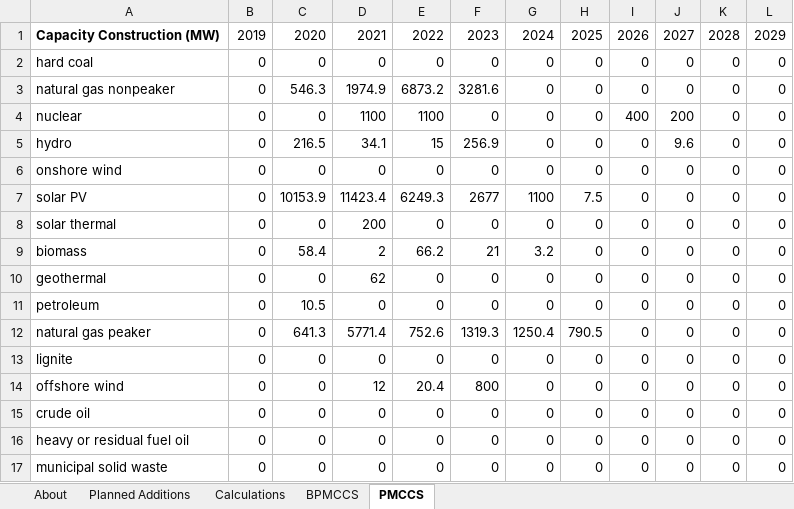
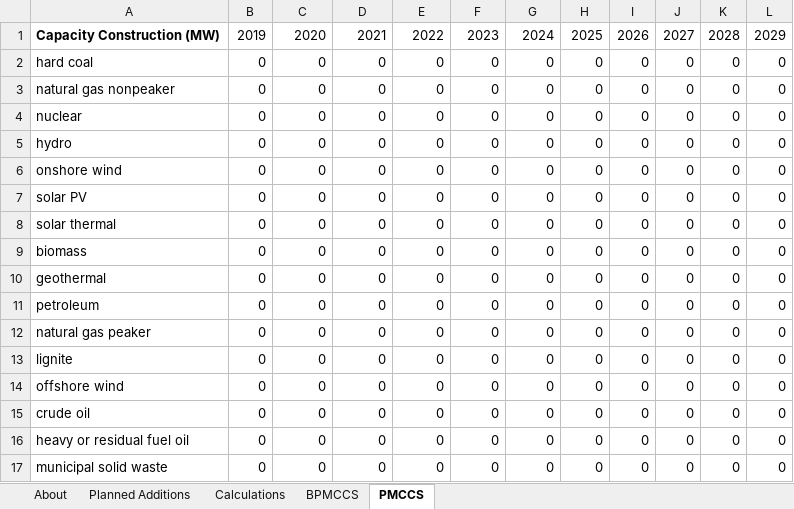
Before and after one commit to EnergyInnovation/eps-michigan, an Excel workbook: InputData/elec/PMCCS/Pol Mandated Cap Const Sched.xlsx, sheet PMCCS, drawn as a sheet; only a part is shown; values as stored, in another font and other column widths than the file's, no borders; the diff names each change by its address in the sheet, - before the commit and + after, or states it on an @@ line.

Commit message:
update pmccs

```diff
--- a/InputData/elec/PMCCS/Pol Mandated Cap Const Sched.xlsx (sheet PMCCS)
+++ b/InputData/elec/PMCCS/Pol Mandated Cap Const Sched.xlsx (sheet PMCCS)
-C3: 546.3
+C3: 0
-D3: 1974.9
+D3: 0
-E3: 6873.2
+E3: 0
-F3: 3281.6
+F3: 0
-D4: 1100
+D4: 0
-E4: 1100
+E4: 0
-I4: 400
+I4: 0
-J4: 200
+J4: 0
-C5: 216.5
+C5: 0
-D5: 34.1
+D5: 0
-E5: 15
+E5: 0
-F5: 256.9
+F5: 0
-J5: 9.6
+J5: 0
-C7: 10153.9
+C7: 0
-D7: 11423.4
+D7: 0
-E7: 6249.3
+E7: 0
-F7: 2677
+F7: 0
-G7: 1100
+G7: 0
-H7: 7.5
+H7: 0
-D8: 200
+D8: 0
-C9: 58.4
+C9: 0
-D9: 2
+D9: 0
-E9: 66.2
+E9: 0
-F9: 21
+F9: 0
-G9: 3.2
+G9: 0
-D10: 62
+D10: 0
-C11: 10.5
+C11: 0
-C12: 641.3
+C12: 0
-D12: 5771.4
+D12: 0
-E12: 752.6
+E12: 0
-F12: 1319.3
+F12: 0
-G12: 1250.4
+G12: 0
-H12: 790.5
+H12: 0
-D14: 12
+D14: 0
-E14: 20.4
+E14: 0
-F14: 800
+F14: 0
```
Also changed, not shown: sheet About, formulas that keep their value, 1 other file.
